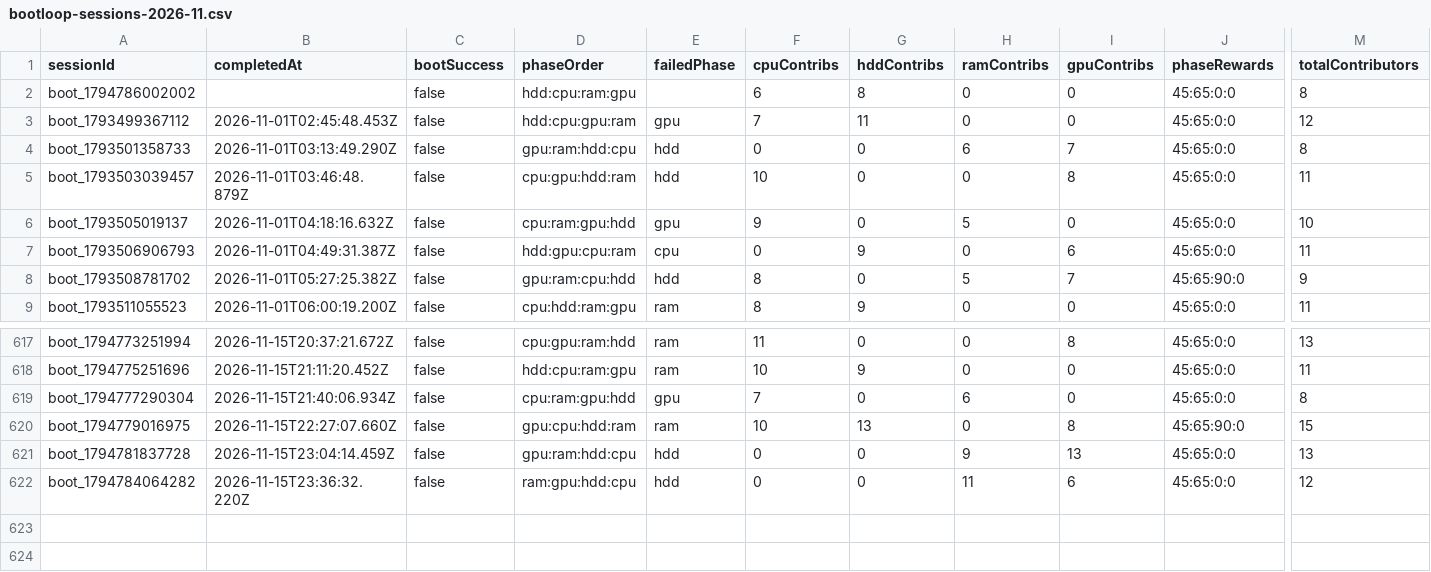
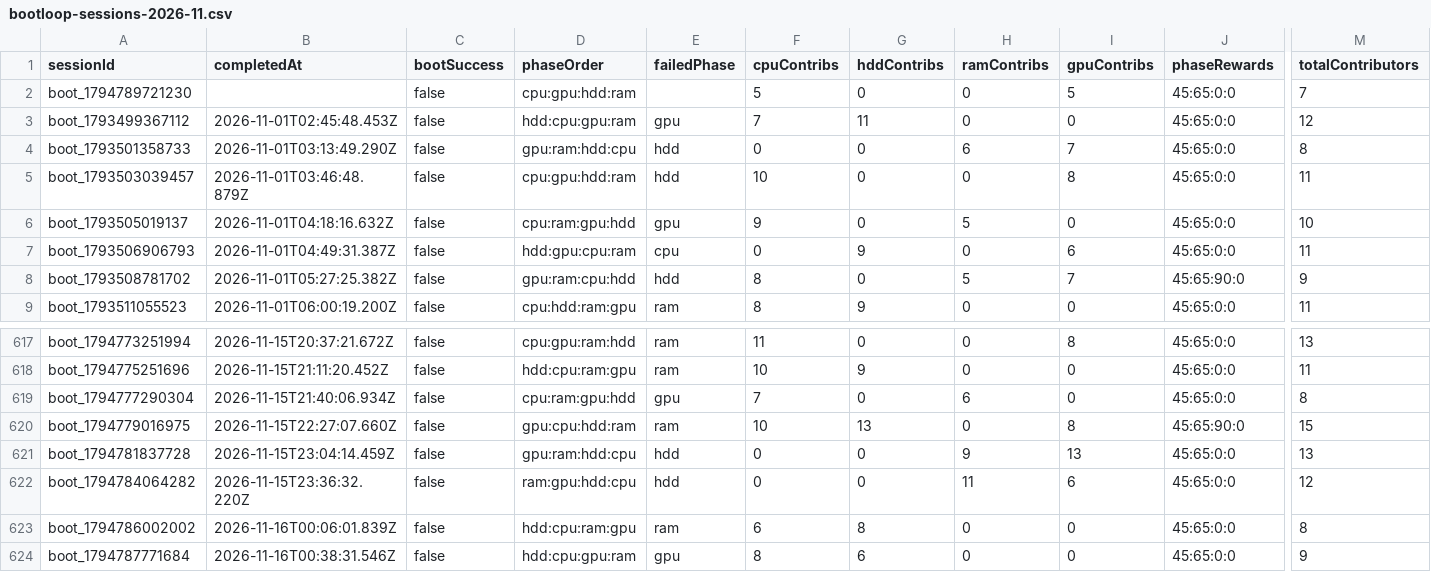
Before and after one commit to zosky/zoskyCube-archive, a CSV file: data/bootloop-sessions-2026-11.csv, drawn as a sheet; only a part is shown, gaps mark what is left out; rows hold the shown columns only; the diff names each change by its address in the sheet, - before the commit and + after, or states it on an @@ line.

```diff
--- a/data/bootloop-sessions-2026-11.csv
+++ b/data/bootloop-sessions-2026-11.csv
-A2 (sessionId): boot_1794786002002
+A2 (sessionId): boot_1794789721230
-D2 (phaseOrder): hdd:cpu:ram:gpu
+D2 (phaseOrder): cpu:gpu:hdd:ram
-F2 (cpuContribs): 6
+F2 (cpuContribs): 5
-G2 (hddContribs): 8
+G2 (hddContribs): 0
-I2 (gpuContribs): 0
+I2 (gpuContribs): 5
-M2 (totalContributors): 8
+M2 (totalContributors): 7
+row 623: boot_1794786002002 | 2026-11-16T00:06:01.839Z | false | hdd:cpu:ram:gpu | ram | 6 | 8 | 0 | 0 | 45:65:0:0 | 8
+row 624: boot_1794787771684 | 2026-11-16T00:38:31.546Z | false | hdd:cpu:gpu:ram | gpu | 8 | 6 | 0 | 0 | 45:65:0:0 | 9
```
Also changed, not shown: data/bootloop-handouts-2026-11.csv, data/gauntlet-votes-2026-11.csv, 2 other files.
